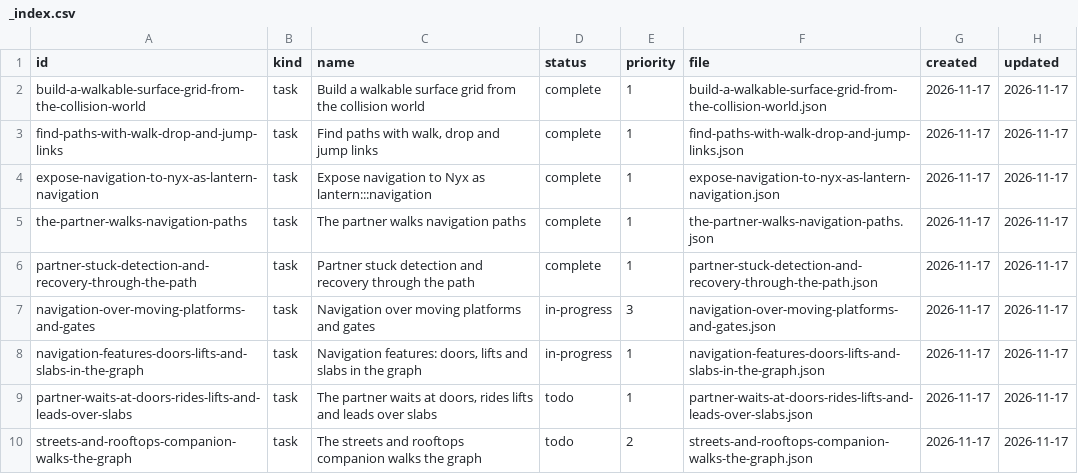
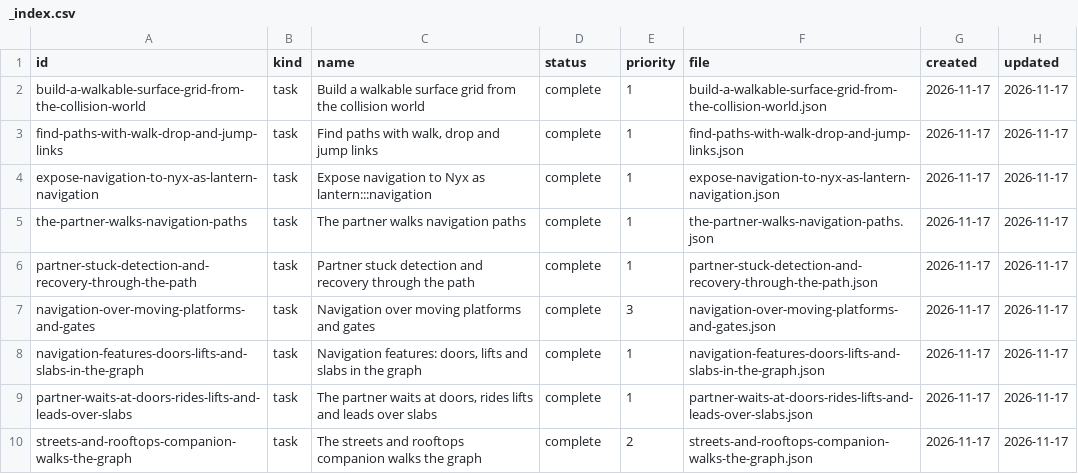
Before and after one commit to DeanWilsonDev/lantern, a CSV file: docs/kanban/engine-follow-ups/companion-navigation/_index.csv, drawn as a sheet.

```diff
--- a/docs/kanban/engine-follow-ups/companion-navigation/_index.csv
+++ b/docs/kanban/engine-follow-ups/companion-navigation/_index.csv
@@ -6,5 +6,5 @@ the-partner-walks-navigation-paths,task,The partner walks navigation paths,compl
 partner-stuck-detection-and-recovery-through-the-path,task,Partner stuck detection and recovery through the path,complete,1,partner-stuck-detection-and-recovery-through-the-path.json,2026-11-17,2026-11-17
-navigation-over-moving-platforms-and-gates,task,Navigation over moving platforms and gates,in-progress,3,navigation-over-moving-platforms-and-gates.json,2026-11-17,2026-11-17
-navigation-features-doors-lifts-and-slabs-in-the-graph,task,"Navigation features: doors, lifts and slabs in the graph",in-progress,1,navigation-features-doors-lifts-and-slabs-in-the-graph.json,2026-11-17,2026-11-17
-partner-waits-at-doors-rides-lifts-and-leads-over-slabs,task,"The partner waits at doors, rides lifts and leads over slabs",todo,1,partner-waits-at-doors-rides-lifts-and-leads-over-slabs.json,2026-11-17,2026-11-17
-streets-and-rooftops-companion-walks-the-graph,task,The streets and rooftops companion walks the graph,todo,2,streets-and-rooftops-companion-walks-the-graph.json,2026-11-17,2026-11-17
+navigation-over-moving-platforms-and-gates,task,Navigation over moving platforms and gates,complete,3,navigation-over-moving-platforms-and-gates.json,2026-11-17,2026-11-17
+navigation-features-doors-lifts-and-slabs-in-the-graph,task,"Navigation features: doors, lifts and slabs in the graph",complete,1,navigation-features-doors-lifts-and-slabs-in-the-graph.json,2026-11-17,2026-11-17
+partner-waits-at-doors-rides-lifts-and-leads-over-slabs,task,"The partner waits at doors, rides lifts and leads over slabs",complete,1,partner-waits-at-doors-rides-lifts-and-leads-over-slabs.json,2026-11-17,2026-11-17
+streets-and-rooftops-companion-walks-the-graph,task,The streets and rooftops companion walks the graph,complete,2,streets-and-rooftops-companion-walks-the-graph.json,2026-11-17,2026-11-17
```
Also changed, not shown: 9 other files.
